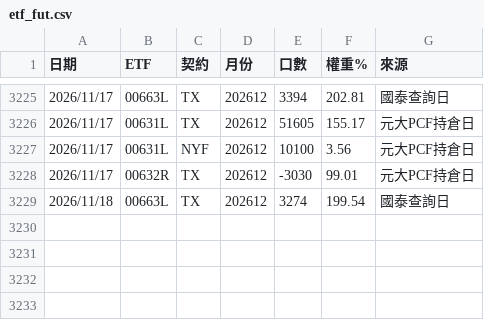
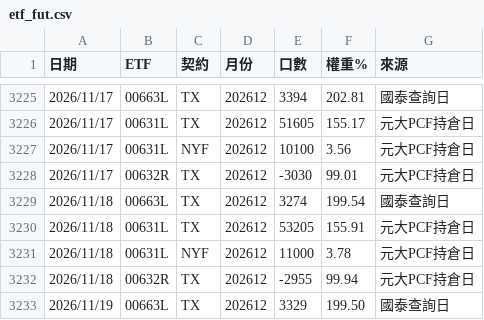
Before and after one commit to xd1104/trade-log, a CSV file: etf_fut.csv, drawn as a sheet; only a part is shown, gaps mark what is left out.

Commit message:
籌碼 2026-11-19 02:23

```diff
--- a/etf_fut.csv
+++ b/etf_fut.csv
@@ -3229 +3229,5 @@
 2026/11/18,00663L,TX,202612,3274,199.54,國泰查詢日
+2026/11/18,00631L,TX,202612,53205,155.91,元大PCF持倉日
+2026/11/18,00631L,NYF,202612,11000,3.78,元大PCF持倉日
+2026/11/18,00632R,TX,202612,-2955,99.94,元大PCF持倉日
+2026/11/19,00663L,TX,202612,3329,199.50,國泰查詢日
```
